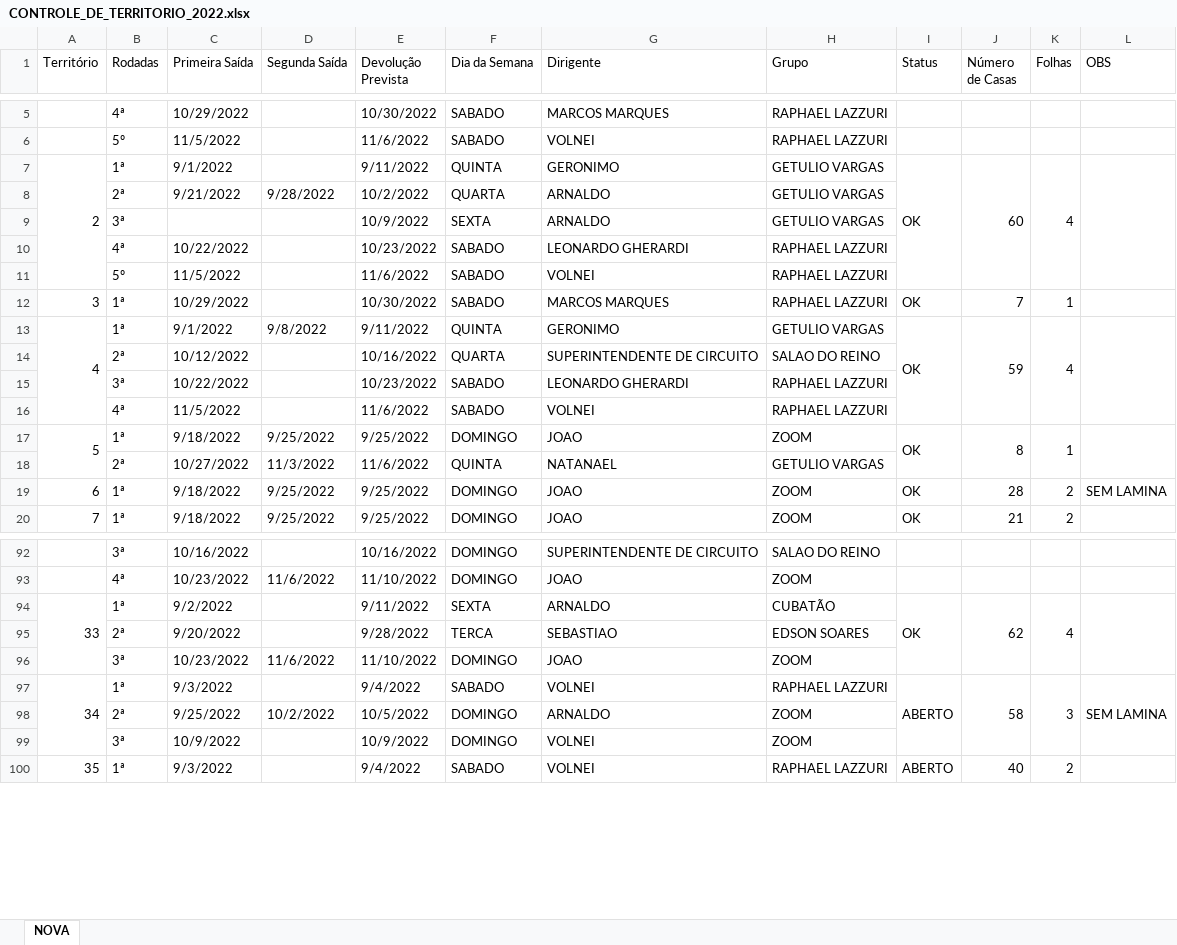
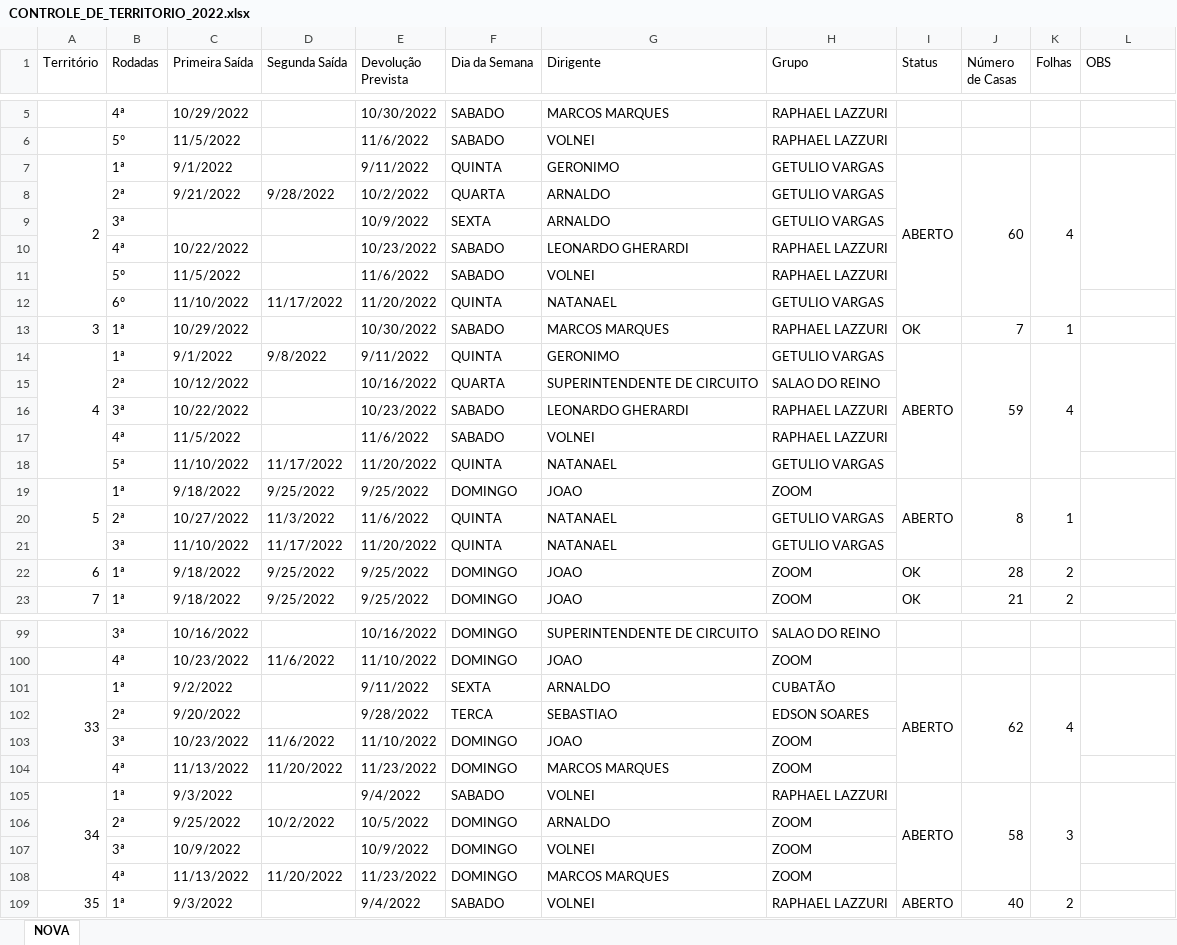
Before and after one commit to phchortolani/controle-territorio, an Excel workbook: sheet/CONTROLE_DE_TERRITORIO_2022.xlsx, sheet NOVA, drawn as a sheet; only a part is shown, gaps mark what is left out; values as stored, in another font and other column widths than the file's, no cell formats; addresses are those after the commit; the diff covers the shown part only; the diff names each change by its address in the sheet, - before the commit and + after, or states it on an @@ line.

Commit message:
Adicionado novas datas

```diff
--- a/sheet/CONTROLE_DE_TERRITORIO_2022.xlsx (sheet NOVA)
+++ b/sheet/CONTROLE_DE_TERRITORIO_2022.xlsx (sheet NOVA)
-I7 (Status): OK
+I7 (Status): ABERTO
+row 12:  | 6º | 11/10/2022 | 11/17/2022 | 11/20/2022 | QUINTA | NATANAEL | GETULIO VARGAS
-I14 (Status): OK
+I14 (Status): ABERTO
+row 18:  | 5ª | 11/10/2022 | 11/17/2022 | 11/20/2022 | QUINTA | NATANAEL | GETULIO VARGAS
-I19 (Status): OK
+I19 (Status): ABERTO
+row 21:  | 3ª | 11/10/2022 | 11/17/2022 | 11/20/2022 | QUINTA | NATANAEL | GETULIO VARGAS
-L22 (OBS): SEM LAMINA
+L22 (OBS): (empty)
-I101 (Status): OK
+I101 (Status): ABERTO
+row 104:  | 4ª | 11/13/2022 | 11/20/2022 | 11/23/2022 | DOMINGO | MARCOS MARQUES | ZOOM
-L105 (OBS): SEM LAMINA
+L105 (OBS): (empty)
+row 108:  | 4ª | 11/13/2022 | 11/20/2022 | 11/23/2022 | DOMINGO | MARCOS MARQUES | ZOOM
```
Also changed, not shown: 7 added rows, 7 edited cells and merged cells elsewhere in this sheet, cell formats, formulas that keep their value.
